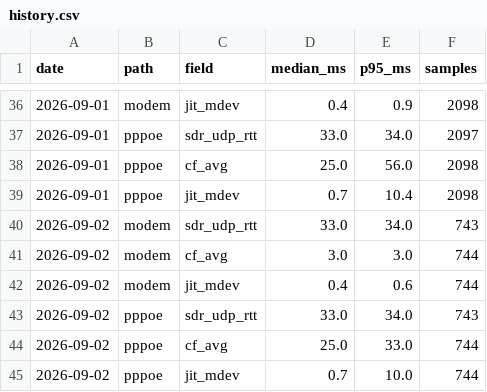
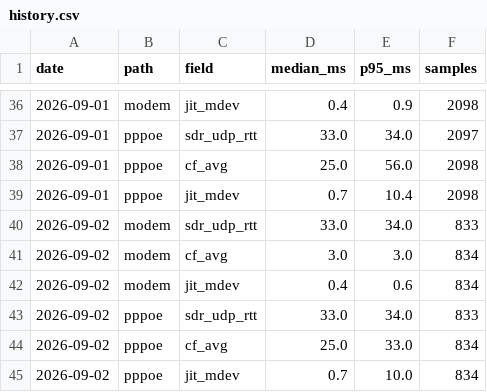
Before and after one commit to Hydr0neFN/hinet-dual-path-probe, a CSV file: data/history.csv, drawn as a sheet; only a part is shown, gaps mark what is left out.

Commit message:
data: refresh from live probe (26040 samples)

```diff
--- a/data/history.csv
+++ b/data/history.csv
@@ -39,7 +39,7 @@ date,path,field,median_ms,p95_ms,samples
 2026-09-01,pppoe,jit_mdev,0.7,10.4,2098
-2026-09-02,modem,sdr_udp_rtt,33.0,34.0,743
-2026-09-02,modem,cf_avg,3.0,3.0,744
-2026-09-02,modem,jit_mdev,0.4,0.6,744
-2026-09-02,pppoe,sdr_udp_rtt,33.0,34.0,743
-2026-09-02,pppoe,cf_avg,25.0,33.0,744
-2026-09-02,pppoe,jit_mdev,0.7,10.0,744
+2026-09-02,modem,sdr_udp_rtt,33.0,34.0,833
+2026-09-02,modem,cf_avg,3.0,3.0,834
+2026-09-02,modem,jit_mdev,0.4,0.6,834
+2026-09-02,pppoe,sdr_udp_rtt,33.0,34.0,833
+2026-09-02,pppoe,cf_avg,25.0,33.0,834
+2026-09-02,pppoe,jit_mdev,0.7,10.0,834
```
Also changed, not shown: 11 other files.
